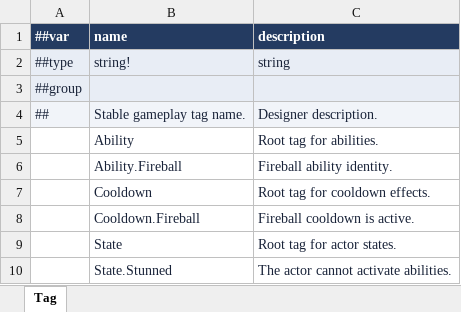
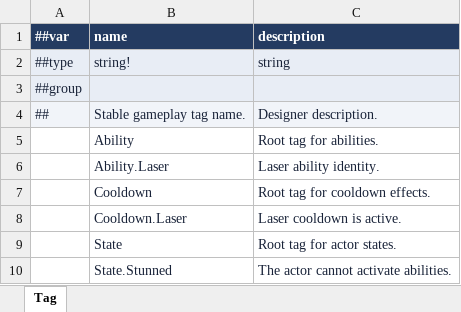
Before and after one commit to JiLingXiaoBai/bevy_gas_template, an Excel workbook: config/tables/gas.tag.xlsx, sheet Tag, drawn as a sheet; values as stored, in another font and other column widths than the file's, no borders; removed rows and columns are numbered as before the commit, all else as after; the diff names each change by its address in the sheet, - before the commit and + after, or states it on an @@ line.

```diff
--- a/config/tables/gas.tag.xlsx (sheet Tag)
+++ b/config/tables/gas.tag.xlsx (sheet Tag)
-row 6:  | Ability.Fireball | Fireball ability identity.
+row 6:  | Ability.Laser | Laser ability identity.
-row 8:  | Cooldown.Fireball | Fireball cooldown is active.
+row 8:  | Cooldown.Laser | Laser cooldown is active.
```
Also changed, not shown: config/tables/gas.ability.xlsx, config/tables/gas.effect.xlsx, 12 other files.
